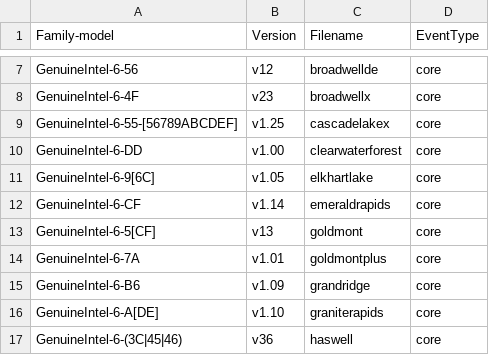
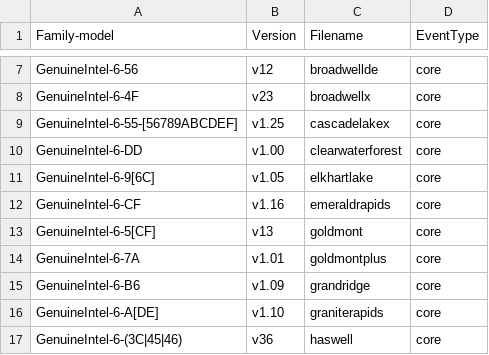
Before and after one commit to kernelorg-mirror/linux_kernel_git_namhyung_linux-perf, a CSV file: tools/perf/pmu-events/arch/x86/mapfile.csv, drawn as a sheet; only a part is shown, gaps mark what is left out.

Commit message:
perf vendor events: Update emeraldrapids events/metrics
Update events from v1.14 to v1.16. Update metrics from TMA 5.0 to 5.1.

The event updates come from:
https://github.com/intel/perfmon/commit/9020e49e790349f86141a1f6ef6f009f189a0f48
https://github.com/intel/perfmon/commit/a0567b56185fea4b968391aae344e9d8ed9782d8

Signed-off-by: Ian Rogers <irogers@google.com>
Tested-by: Thomas Falcon <thomas.falcon@intel.com>
Link: https://lore.kernel.org/r/20250719034515.2000467-6-irogers@google.com
Signed-off-by: Namhyung Kim <namhyung@kernel.org>

```diff
--- a/tools/perf/pmu-events/arch/x86/mapfile.csv
+++ b/tools/perf/pmu-events/arch/x86/mapfile.csv
@@ -11,3 +11,3 @@ GenuineIntel-6-DD,v1.00,clearwaterforest,core
 GenuineIntel-6-9[6C],v1.05,elkhartlake,core
-GenuineIntel-6-CF,v1.14,emeraldrapids,core
+GenuineIntel-6-CF,v1.16,emeraldrapids,core
 GenuineIntel-6-5[CF],v13,goldmont,core
```
Also changed, not shown: 9 other files.
